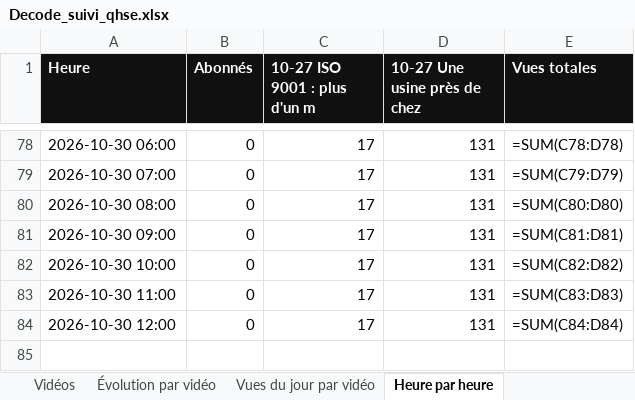
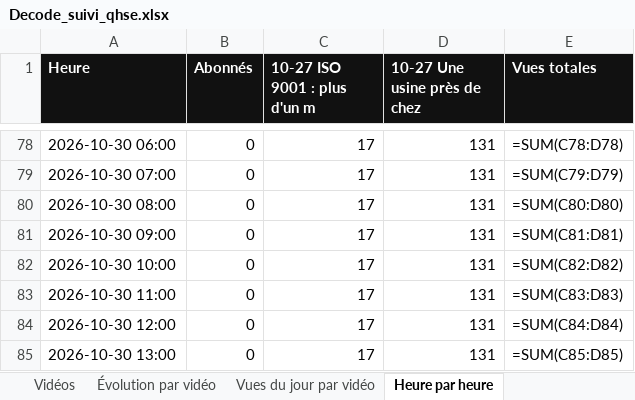
Before and after one commit to StudioDecodeDiffusion/reels-factory, an Excel workbook: suivi/Decode_suivi_qhse.xlsx, sheet Heure par heure, drawn as a sheet; only a part is shown, gaps mark what is left out; values as stored, in another font and other column widths than the file's, no borders; formulas without a stored value are shown as written; charts and pictures not drawn; the diff names each change by its address in the sheet, - before the commit and + after, or states it on an @@ line.

```diff
--- a/suivi/Decode_suivi_qhse.xlsx (sheet Heure par heure)
+++ b/suivi/Decode_suivi_qhse.xlsx (sheet Heure par heure)
+row 85: 2026-10-30 13:00 | 0 | 17 | 131 | =SUM(C85:D85)
```
Also changed, not shown: sheet Vues gagnées par heure, charts or pictures, suivi/Decode_suivi_actu.xlsx, suivi/Decode_suivi_eco.xlsx, 7 other files.
